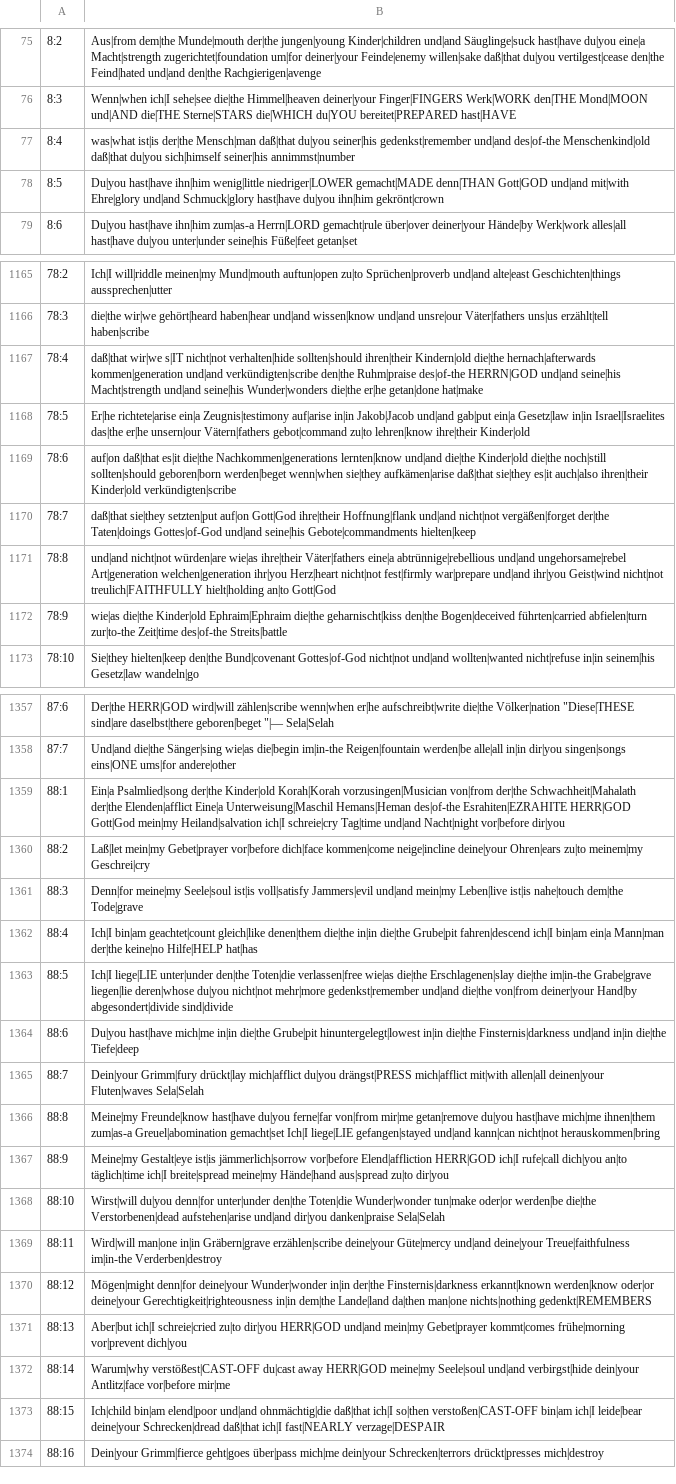
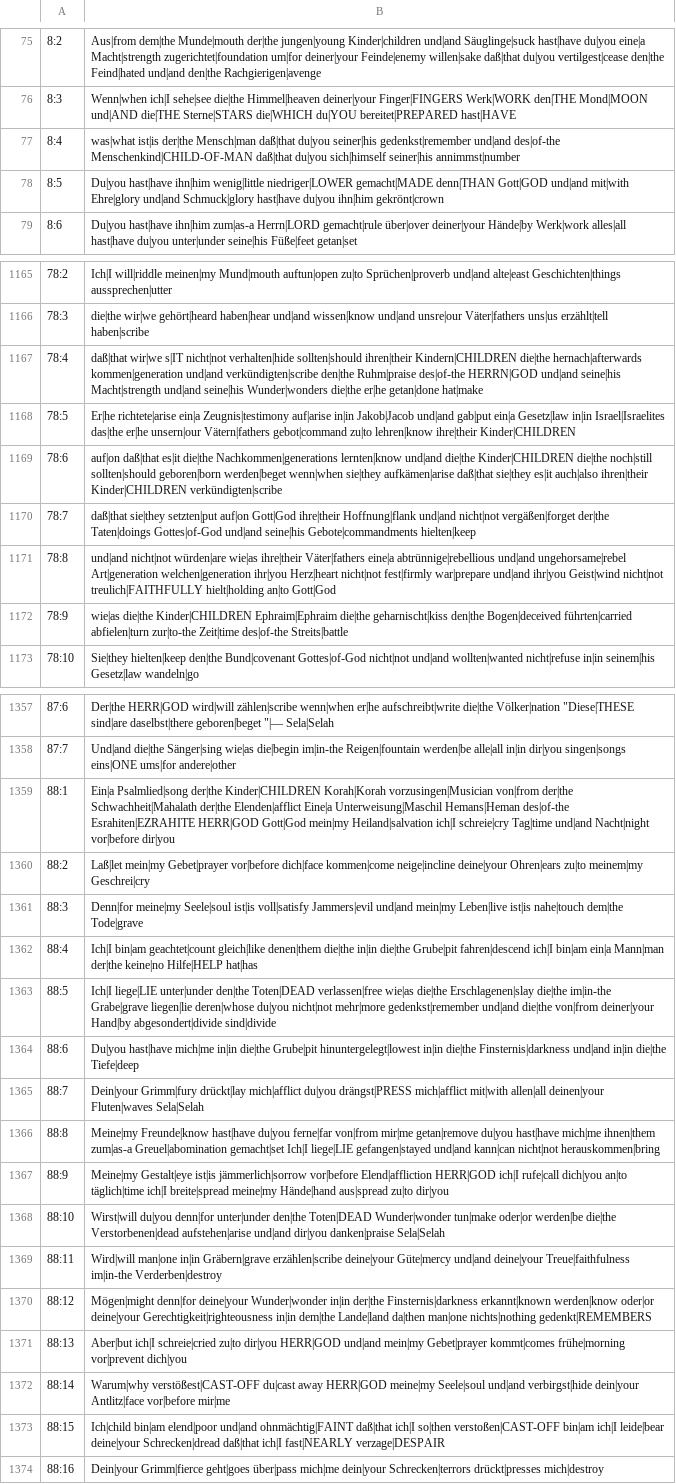
Before and after one commit to andrew-brook-rad/lexibridge, a TSV file: tools/interlinear/output/psa.tsv, drawn as a sheet; only a part is shown, gaps mark what is left out; the diff covers the shown part only; the diff names each change by its address in the sheet, - before the commit and + after, or states it on an @@ line.

```diff
--- a/tools/interlinear/output/psa.tsv
+++ b/tools/interlinear/output/psa.tsv
-B77: …und|and des|of-the Menschenkind|old daß|that du|you…
+B77: …und|and des|of-the Menschenkind|CHILD-OF-MAN daß|that du|you…
-B1167: …sollten|should ihren|their Kindern|old die|the hernach|afterwards…
+B1167: …sollten|should ihren|their Kindern|CHILDREN die|the hernach|afterwards…
-B1168: …lehren|know ihre|their Kinder|old
+B1168: …lehren|know ihre|their Kinder|CHILDREN
-B1169: …und|and die|the Kinder|old die|the noch|still sollten|should geboren|born werden|beget wenn|when sie|they aufkämen|arise daß|that sie|they es|it auch|also ihren|their Kinder|old verkündigten|scribe
+B1169: …und|and die|the Kinder|CHILDREN die|the noch|still sollten|should geboren|born werden|beget wenn|when sie|they aufkämen|arise daß|that sie|they es|it auch|also ihren|their Kinder|CHILDREN verkündigten|scribe
-B1172: wie|as die|the Kinder|old Ephraim|Ephraim die|the…
+B1172: wie|as die|the Kinder|CHILDREN Ephraim|Ephraim die|the…
-B1359: …Psalmlied|song der|the Kinder|old Korah|Korah vorzusingen|Musician…
+B1359: …Psalmlied|song der|the Kinder|CHILDREN Korah|Korah vorzusingen|Musician…
-B1363: …unter|under den|the Toten|die verlassen|free wie|as…
+B1363: …unter|under den|the Toten|DEAD verlassen|free wie|as…
-B1368: …unter|under den|the Toten|die Wunder|wonder tun|make…
+B1368: …unter|under den|the Toten|DEAD Wunder|wonder tun|make…
-B1373: …elend|poor und|and ohnmächtig|die daß|that ich|I…
+B1373: …elend|poor und|and ohnmächtig|FAINT daß|that ich|I…
```
Also changed, not shown: 98 edited cells elsewhere in this file, 1 other file.
